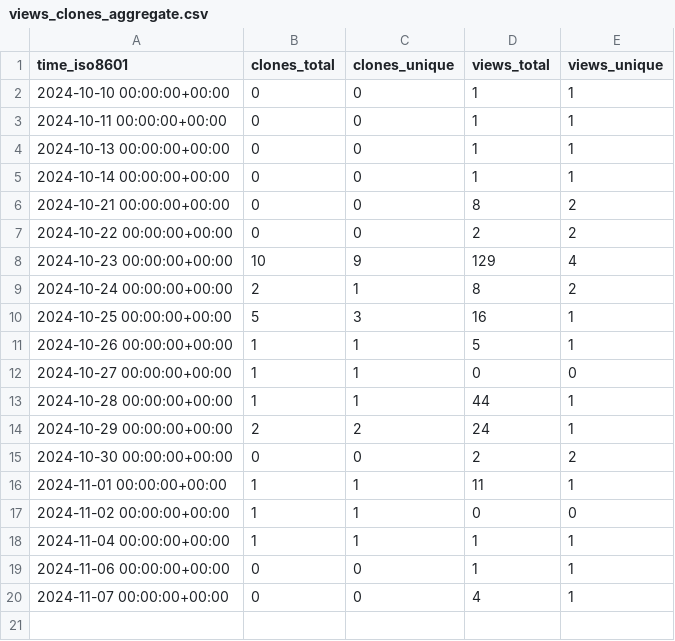
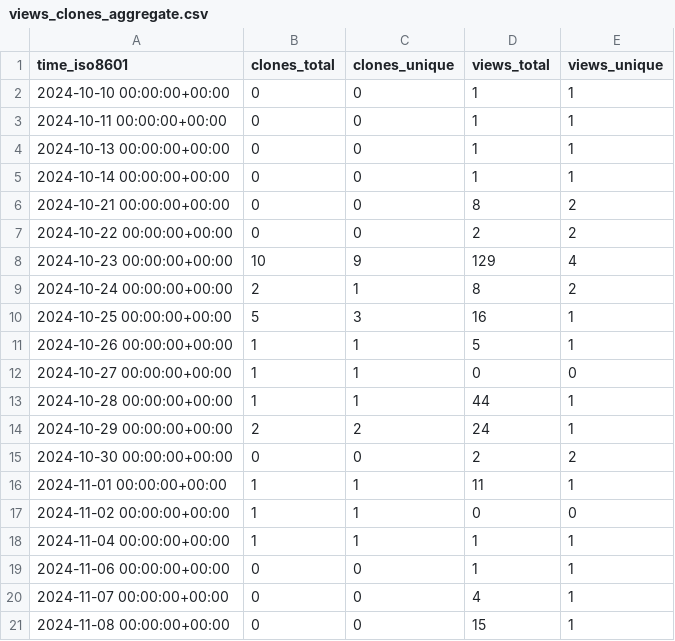
Before and after one commit to CDCgov/eMKF, a CSV file: CDCgov/eMKF/ghrs-data/views_clones_aggregate.csv, drawn as a sheet.

```diff
--- a/CDCgov/eMKF/ghrs-data/views_clones_aggregate.csv
+++ b/CDCgov/eMKF/ghrs-data/views_clones_aggregate.csv
@@ -20 +20,2 @@ time_iso8601,clones_total,clones_unique,views_total,views_unique
 2024-11-07 00:00:00+00:00,0,0,4,1
+2024-11-08 00:00:00+00:00,0,0,15,1
```
Also changed, not shown: 1 other file.
